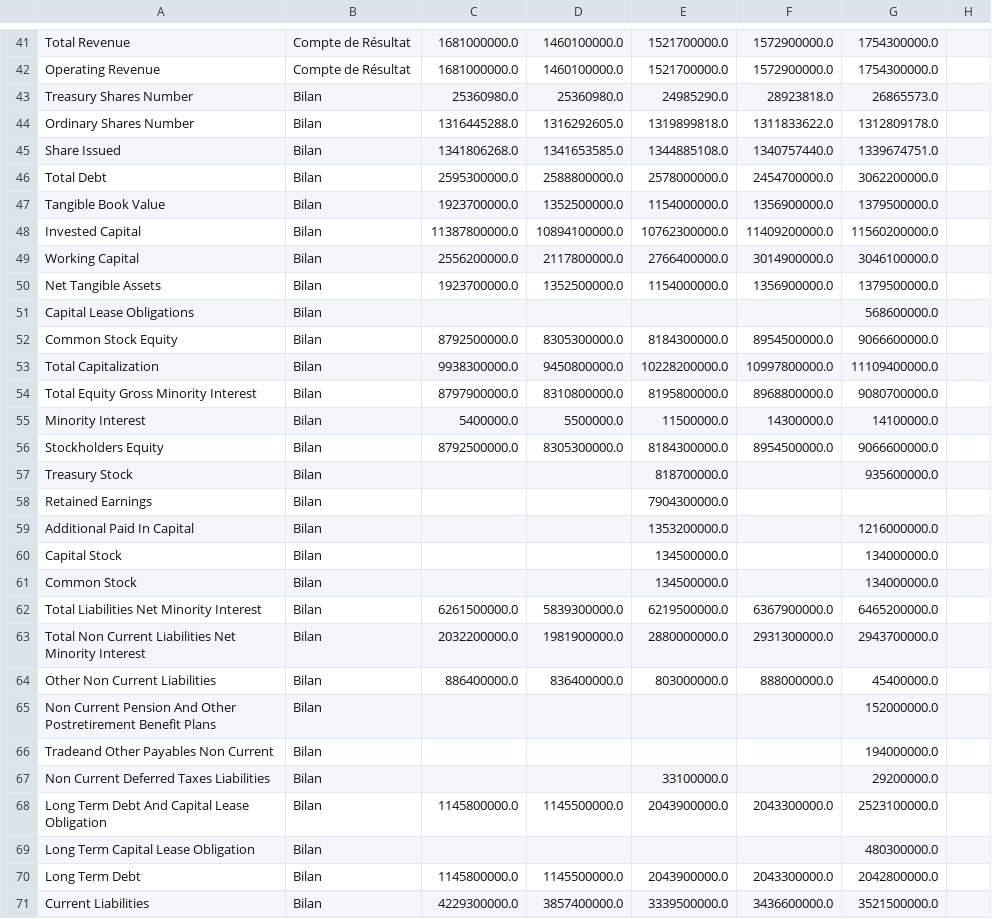
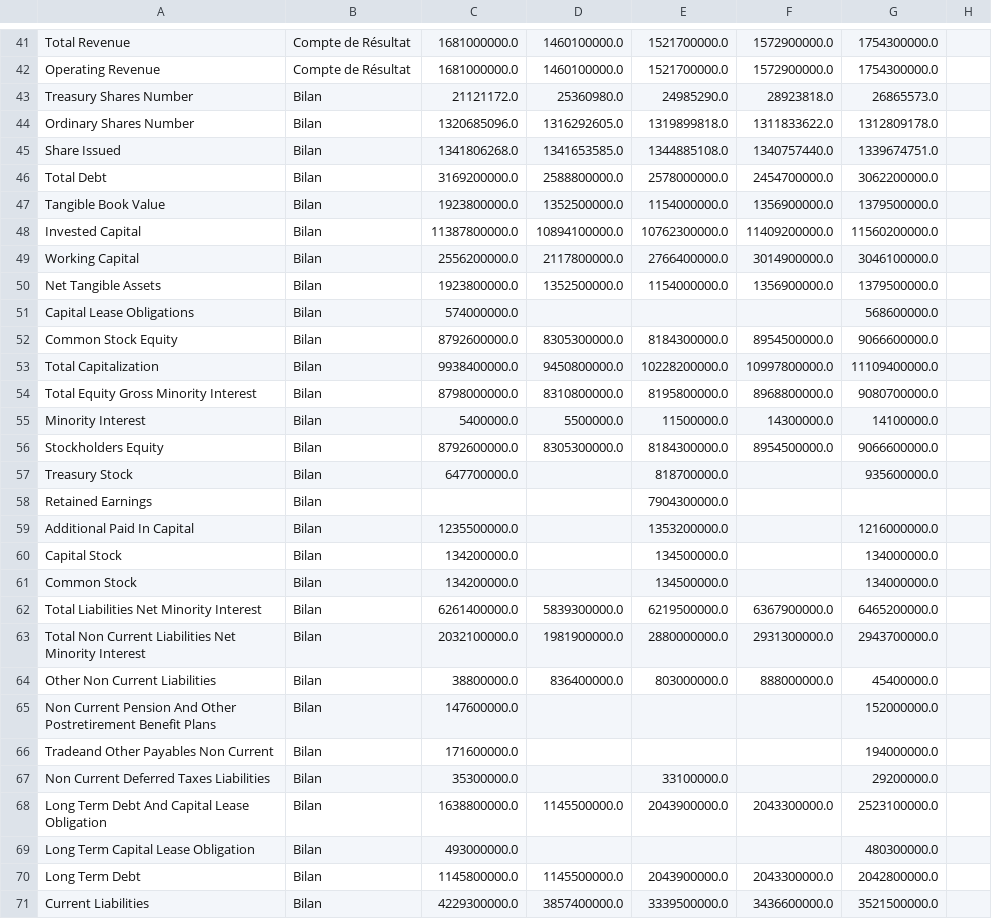
Before and after one commit to thomashossen/cgp-optimizer, a CSV file: historique/DSY.PA_quar.csv, drawn as a sheet; only a part is shown, gaps mark what is left out; the diff covers the shown part only.

```diff
--- a/historique/DSY.PA_quar.csv
+++ b/historique/DSY.PA_quar.csv
@@ -42,29 +42,29 @@ Total Revenue,Compte de Résultat,1681000000.0,1460100000.0,1521700000.0,1572900
 Operating Revenue,Compte de Résultat,1681000000.0,1460100000.0,1521700000.0,1572900000.0,1754300000.0,
-Treasury Shares Number,Bilan,25360980.0,25360980.0,24985290.0,28923818.0,26865573.0,
-Ordinary Shares Number,Bilan,1316445288.0,1316292605.0,1319899818.0,1311833622.0,1312809178.0,
+Treasury Shares Number,Bilan,21121172.0,25360980.0,24985290.0,28923818.0,26865573.0,
+Ordinary Shares Number,Bilan,1320685096.0,1316292605.0,1319899818.0,1311833622.0,1312809178.0,
 Share Issued,Bilan,1341806268.0,1341653585.0,1344885108.0,1340757440.0,1339674751.0,
-Total Debt,Bilan,2595300000.0,2588800000.0,2578000000.0,2454700000.0,3062200000.0,
-Tangible Book Value,Bilan,1923700000.0,1352500000.0,1154000000.0,1356900000.0,1379500000.0,
+Total Debt,Bilan,3169200000.0,2588800000.0,2578000000.0,2454700000.0,3062200000.0,
+Tangible Book Value,Bilan,1923800000.0,1352500000.0,1154000000.0,1356900000.0,1379500000.0,
 Invested Capital,Bilan,11387800000.0,10894100000.0,10762300000.0,11409200000.0,11560200000.0,
 Working Capital,Bilan,2556200000.0,2117800000.0,2766400000.0,3014900000.0,3046100000.0,
-Net Tangible Assets,Bilan,1923700000.0,1352500000.0,1154000000.0,1356900000.0,1379500000.0,
-Capital Lease Obligations,Bilan,,,,,568600000.0,
-Common Stock Equity,Bilan,8792500000.0,8305300000.0,8184300000.0,8954500000.0,9066600000.0,
-Total Capitalization,Bilan,9938300000.0,9450800000.0,10228200000.0,10997800000.0,11109400000.0,
-Total Equity Gross Minority Interest,Bilan,8797900000.0,8310800000.0,8195800000.0,8968800000.0,9080700000.0,
+Net Tangible Assets,Bilan,1923800000.0,1352500000.0,1154000000.0,1356900000.0,1379500000.0,
+Capital Lease Obligations,Bilan,574000000.0,,,,568600000.0,
+Common Stock Equity,Bilan,8792600000.0,8305300000.0,8184300000.0,8954500000.0,9066600000.0,
+Total Capitalization,Bilan,9938400000.0,9450800000.0,10228200000.0,10997800000.0,11109400000.0,
+Total Equity Gross Minority Interest,Bilan,8798000000.0,8310800000.0,8195800000.0,8968800000.0,9080700000.0,
 Minority Interest,Bilan,5400000.0,5500000.0,11500000.0,14300000.0,14100000.0,
-Stockholders Equity,Bilan,8792500000.0,8305300000.0,8184300000.0,8954500000.0,9066600000.0,
-Treasury Stock,Bilan,,,818700000.0,,935600000.0,
+Stockholders Equity,Bilan,8792600000.0,8305300000.0,8184300000.0,8954500000.0,9066600000.0,
+Treasury Stock,Bilan,647700000.0,,818700000.0,,935600000.0,
 Retained Earnings,Bilan,,,7904300000.0,,,
-Additional Paid In Capital,Bilan,,,1353200000.0,,1216000000.0,
-Capital Stock,Bilan,,,134500000.0,,134000000.0,
-Common Stock,Bilan,,,134500000.0,,134000000.0,
-Total Liabilities Net Minority Interest,Bilan,6261500000.0,5839300000.0,6219500000.0,6367900000.0,6465200000.0,
-Total Non Current Liabilities Net Minority Interest,Bilan,2032200000.0,1981900000.0,2880000000.0,2931300000.0,2943700000.0,
-Other Non Current Liabilities,Bilan,886400000.0,836400000.0,803000000.0,888000000.0,45400000.0,
-Non Current Pension And Other Postretirement Benefit Plans,Bilan,,,,,152000000.0,
-Tradeand Other Payables Non Current,Bilan,,,,,194000000.0,
-Non Current Deferred Taxes Liabilities,Bilan,,,33100000.0,,29200000.0,
-Long Term Debt And Capital Lease Obligation,Bilan,1145800000.0,1145500000.0,2043900000.0,2043300000.0,2523100000.0,
-Long Term Capital Lease Obligation,Bilan,,,,,480300000.0,
+Additional Paid In Capital,Bilan,1235500000.0,,1353200000.0,,1216000000.0,
+Capital Stock,Bilan,134200000.0,,134500000.0,,134000000.0,
+Common Stock,Bilan,134200000.0,,134500000.0,,134000000.0,
+Total Liabilities Net Minority Interest,Bilan,6261400000.0,5839300000.0,6219500000.0,6367900000.0,6465200000.0,
+Total Non Current Liabilities Net Minority Interest,Bilan,2032100000.0,1981900000.0,2880000000.0,2931300000.0,2943700000.0,
+Other Non Current Liabilities,Bilan,38800000.0,836400000.0,803000000.0,888000000.0,45400000.0,
+Non Current Pension And Other Postretirement Benefit Plans,Bilan,147600000.0,,,,152000000.0,
+Tradeand Other Payables Non Current,Bilan,171600000.0,,,,194000000.0,
+Non Current Deferred Taxes Liabilities,Bilan,35300000.0,,33100000.0,,29200000.0,
+Long Term Debt And Capital Lease Obligation,Bilan,1638800000.0,1145500000.0,2043900000.0,2043300000.0,2523100000.0,
+Long Term Capital Lease Obligation,Bilan,493000000.0,,,,480300000.0,
 Long Term Debt,Bilan,1145800000.0,1145500000.0,2043900000.0,2043300000.0,2042800000.0,
```
Also changed, not shown: 1 added row and 33 edited cells elsewhere in this file, historique/BN.PA_cours.csv, historique/CS.PA_cours.csv, 55 other files.
